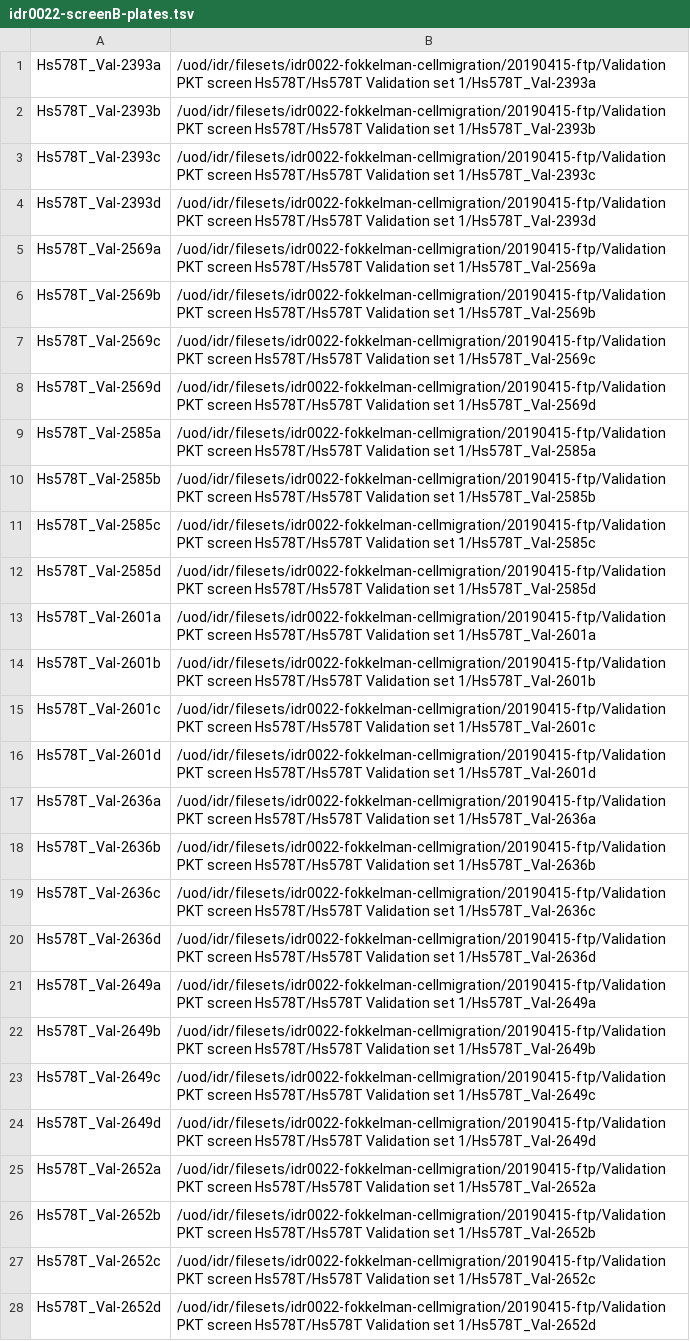
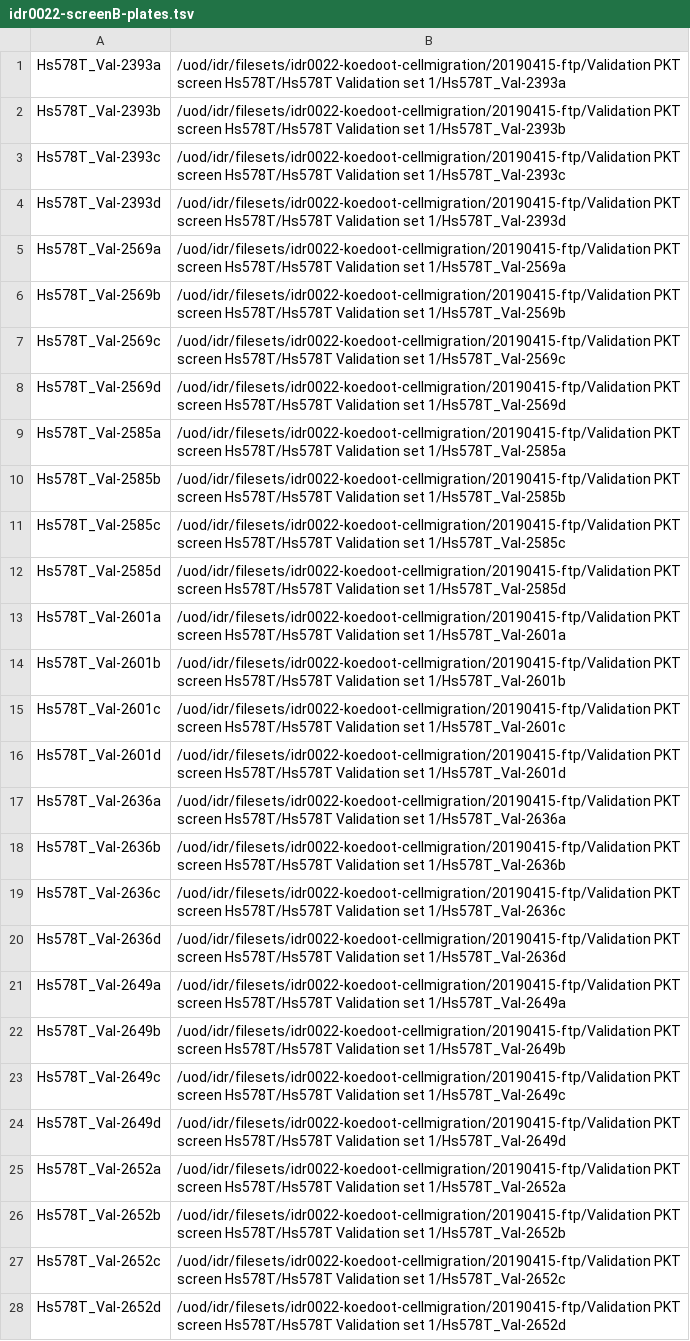
Before and after one commit to dominikl/idr0022-koedoot-cellmigration, a TSV file: screenB/idr0022-screenB-plates.tsv, drawn as a sheet; only a part is shown; the diff covers the shown part only; the diff names each change by its address in the sheet, - before the commit and + after, or states it on an @@ line.

```diff
--- a/screenB/idr0022-screenB-plates.tsv
+++ b/screenB/idr0022-screenB-plates.tsv
-B1: /uod/idr/filesets/idr0022-fokkelman-cellmigration/20190415-ftp/Validation PKT screen…
+B1: /uod/idr/filesets/idr0022-koedoot-cellmigration/20190415-ftp/Validation PKT screen…
-B2: /uod/idr/filesets/idr0022-fokkelman-cellmigration/20190415-ftp/Validation PKT screen…
+B2: /uod/idr/filesets/idr0022-koedoot-cellmigration/20190415-ftp/Validation PKT screen…
-B3: /uod/idr/filesets/idr0022-fokkelman-cellmigration/20190415-ftp/Validation PKT screen…
+B3: /uod/idr/filesets/idr0022-koedoot-cellmigration/20190415-ftp/Validation PKT screen…
-B4: /uod/idr/filesets/idr0022-fokkelman-cellmigration/20190415-ftp/Validation PKT screen…
+B4: /uod/idr/filesets/idr0022-koedoot-cellmigration/20190415-ftp/Validation PKT screen…
-B5: /uod/idr/filesets/idr0022-fokkelman-cellmigration/20190415-ftp/Validation PKT screen…
+B5: /uod/idr/filesets/idr0022-koedoot-cellmigration/20190415-ftp/Validation PKT screen…
-B6: /uod/idr/filesets/idr0022-fokkelman-cellmigration/20190415-ftp/Validation PKT screen…
+B6: /uod/idr/filesets/idr0022-koedoot-cellmigration/20190415-ftp/Validation PKT screen…
-B7: /uod/idr/filesets/idr0022-fokkelman-cellmigration/20190415-ftp/Validation PKT screen…
+B7: /uod/idr/filesets/idr0022-koedoot-cellmigration/20190415-ftp/Validation PKT screen…
-B8: /uod/idr/filesets/idr0022-fokkelman-cellmigration/20190415-ftp/Validation PKT screen…
+B8: /uod/idr/filesets/idr0022-koedoot-cellmigration/20190415-ftp/Validation PKT screen…
-B9: /uod/idr/filesets/idr0022-fokkelman-cellmigration/20190415-ftp/Validation PKT screen…
+B9: /uod/idr/filesets/idr0022-koedoot-cellmigration/20190415-ftp/Validation PKT screen…
-B10: /uod/idr/filesets/idr0022-fokkelman-cellmigration/20190415-ftp/Validation PKT screen…
+B10: /uod/idr/filesets/idr0022-koedoot-cellmigration/20190415-ftp/Validation PKT screen…
-B11: /uod/idr/filesets/idr0022-fokkelman-cellmigration/20190415-ftp/Validation PKT screen…
+B11: /uod/idr/filesets/idr0022-koedoot-cellmigration/20190415-ftp/Validation PKT screen…
-B12: /uod/idr/filesets/idr0022-fokkelman-cellmigration/20190415-ftp/Validation PKT screen…
+B12: /uod/idr/filesets/idr0022-koedoot-cellmigration/20190415-ftp/Validation PKT screen…
-B13: /uod/idr/filesets/idr0022-fokkelman-cellmigration/20190415-ftp/Validation PKT screen…
+B13: /uod/idr/filesets/idr0022-koedoot-cellmigration/20190415-ftp/Validation PKT screen…
-B14: /uod/idr/filesets/idr0022-fokkelman-cellmigration/20190415-ftp/Validation PKT screen…
+B14: /uod/idr/filesets/idr0022-koedoot-cellmigration/20190415-ftp/Validation PKT screen…
-B15: /uod/idr/filesets/idr0022-fokkelman-cellmigration/20190415-ftp/Validation PKT screen…
+B15: /uod/idr/filesets/idr0022-koedoot-cellmigration/20190415-ftp/Validation PKT screen…
-B16: /uod/idr/filesets/idr0022-fokkelman-cellmigration/20190415-ftp/Validation PKT screen…
+B16: /uod/idr/filesets/idr0022-koedoot-cellmigration/20190415-ftp/Validation PKT screen…
-B17: /uod/idr/filesets/idr0022-fokkelman-cellmigration/20190415-ftp/Validation PKT screen…
+B17: /uod/idr/filesets/idr0022-koedoot-cellmigration/20190415-ftp/Validation PKT screen…
-B18: /uod/idr/filesets/idr0022-fokkelman-cellmigration/20190415-ftp/Validation PKT screen…
+B18: /uod/idr/filesets/idr0022-koedoot-cellmigration/20190415-ftp/Validation PKT screen…
-B19: /uod/idr/filesets/idr0022-fokkelman-cellmigration/20190415-ftp/Validation PKT screen…
+B19: /uod/idr/filesets/idr0022-koedoot-cellmigration/20190415-ftp/Validation PKT screen…
-B20: /uod/idr/filesets/idr0022-fokkelman-cellmigration/20190415-ftp/Validation PKT screen…
+B20: /uod/idr/filesets/idr0022-koedoot-cellmigration/20190415-ftp/Validation PKT screen…
-B21: /uod/idr/filesets/idr0022-fokkelman-cellmigration/20190415-ftp/Validation PKT screen…
+B21: /uod/idr/filesets/idr0022-koedoot-cellmigration/20190415-ftp/Validation PKT screen…
-B22: /uod/idr/filesets/idr0022-fokkelman-cellmigration/20190415-ftp/Validation PKT screen…
+B22: /uod/idr/filesets/idr0022-koedoot-cellmigration/20190415-ftp/Validation PKT screen…
-B23: /uod/idr/filesets/idr0022-fokkelman-cellmigration/20190415-ftp/Validation PKT screen…
+B23: /uod/idr/filesets/idr0022-koedoot-cellmigration/20190415-ftp/Validation PKT screen…
-B24: /uod/idr/filesets/idr0022-fokkelman-cellmigration/20190415-ftp/Validation PKT screen…
+B24: /uod/idr/filesets/idr0022-koedoot-cellmigration/20190415-ftp/Validation PKT screen…
-B25: /uod/idr/filesets/idr0022-fokkelman-cellmigration/20190415-ftp/Validation PKT screen…
+B25: /uod/idr/filesets/idr0022-koedoot-cellmigration/20190415-ftp/Validation PKT screen…
-B26: /uod/idr/filesets/idr0022-fokkelman-cellmigration/20190415-ftp/Validation PKT screen…
+B26: /uod/idr/filesets/idr0022-koedoot-cellmigration/20190415-ftp/Validation PKT screen…
-B27: /uod/idr/filesets/idr0022-fokkelman-cellmigration/20190415-ftp/Validation PKT screen…
+B27: /uod/idr/filesets/idr0022-koedoot-cellmigration/20190415-ftp/Validation PKT screen…
-B28: /uod/idr/filesets/idr0022-fokkelman-cellmigration/20190415-ftp/Validation PKT screen…
+B28: /uod/idr/filesets/idr0022-koedoot-cellmigration/20190415-ftp/Validation PKT screen…
```
Also changed, not shown: 124 edited cells elsewhere in this file, screenA/idr0022-screenA-plates.tsv, 2 other files.
